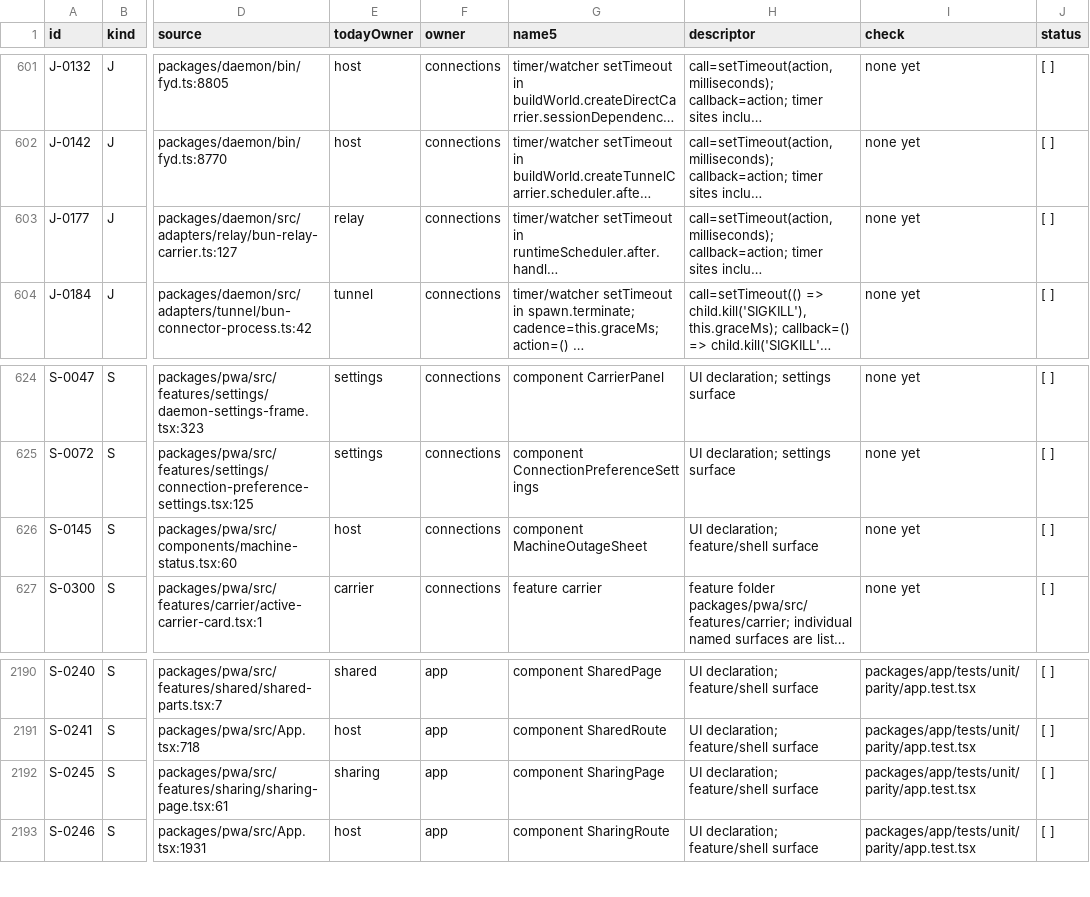
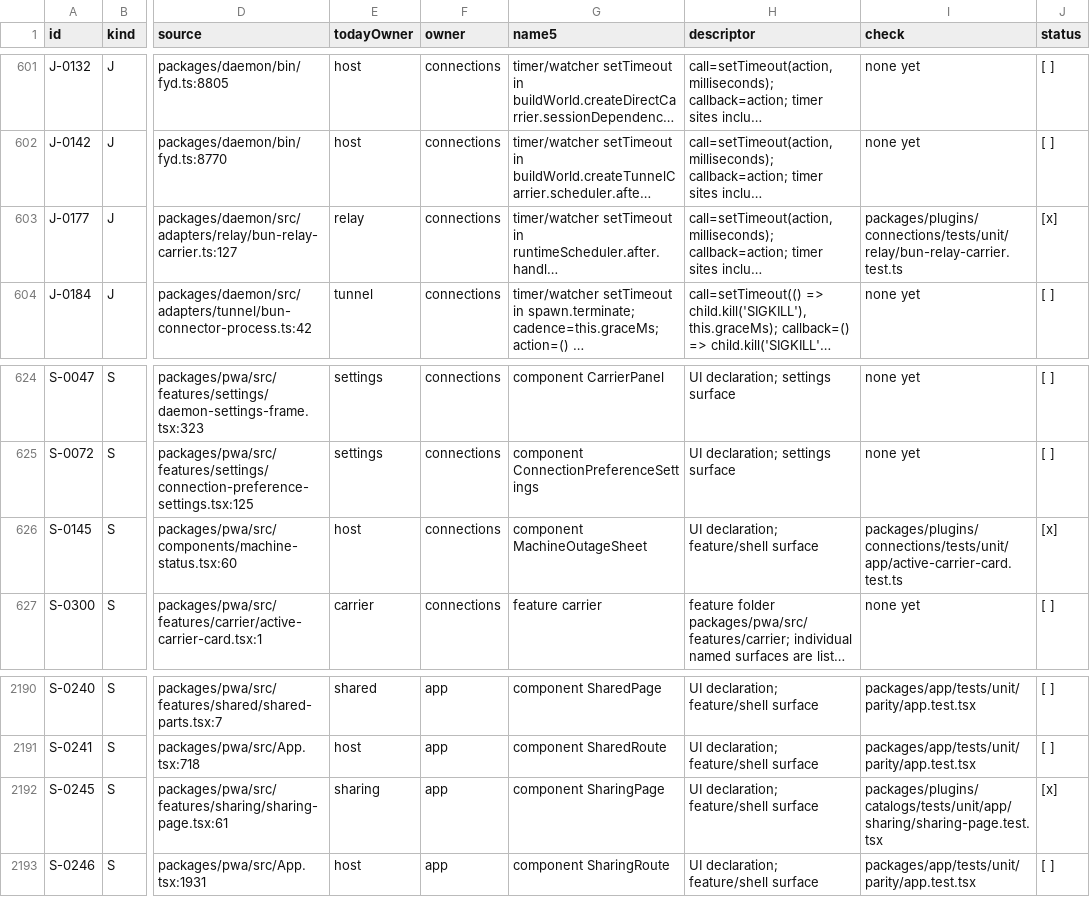
Before and after one commit to kirinnee/ferretry, a TSV file: docs/design/rebuild-parity.tsv, drawn as a sheet; only a part is shown, gaps mark what is left out; long unchanged cells end in …; the diff names each change by its address in the sheet, - before the commit and + after, or states it on an @@ line.

Commit message:
feat(connections): retry a reconnecting machine at once and show its outage
Build DaemonConnectionHealth once per document, feed it from the router's dial
results, pass its reconnecting/retryNow to the connection signals (R88) and its
state to the Connection panel (S-0145). Re-point the J-0177 and S-0245 parity rows.
Closes ports-pending connections inputs 54-56.

```diff
--- a/docs/design/rebuild-parity.tsv
+++ b/docs/design/rebuild-parity.tsv
-I603 (check): none yet
+I603 (check): packages/plugins/connections/tests/unit/relay/bun-relay-carrier.test.ts
-J603 (status): [ ]
+J603 (status): [x]
-I626 (check): none yet
+I626 (check): packages/plugins/connections/tests/unit/app/active-carrier-card.test.ts
-J626 (status): [ ]
+J626 (status): [x]
-I2192 (check): packages/app/tests/unit/parity/app.test.tsx
+I2192 (check): packages/plugins/catalogs/tests/unit/app/sharing/sharing-page.test.tsx
-J2192 (status): [ ]
+J2192 (status): [x]
```
Also changed, not shown: 9 other files.
